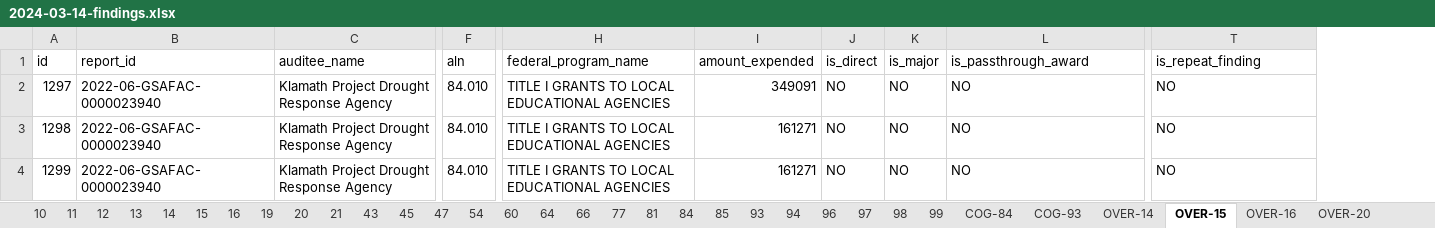
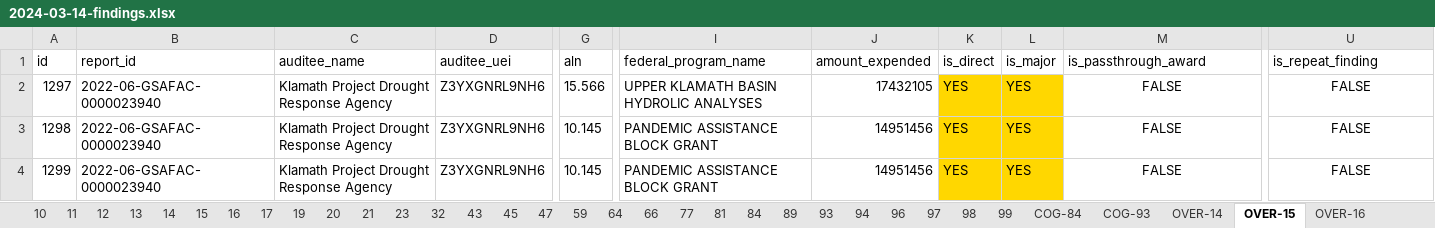
Before and after one commit to GSA-TTS/FAC-transition-site, an Excel workbook: assets/findings/2024-03-14-findings.xlsx, sheet OVER-15, drawn as a sheet; only a part is shown, gaps mark what is left out; values as stored, in another font and other column widths than the file's, no borders; addresses are those after the commit; the diff names each change by its address in the sheet, - before the commit and + after, or states it on an @@ line.

Commit message:
Updating all workbooks for findings.

```diff
--- a/assets/findings/2024-03-14-findings.xlsx (sheet OVER-15)
+++ b/assets/findings/2024-03-14-findings.xlsx (sheet OVER-15)
-sheet tab: 54
-sheet tab: 60
-sheet tab: 85
+sheet tab: 17
+sheet tab: 23
+sheet tab: 32
+sheet tab: 59
+sheet tab: 89
+column D (auditee_uei), rows 2-4: all Z3YXGNRL9NH6
-G2 (aln): 84.010
+G2 (aln): 15.566
-I2 (federal_program_name): TITLE I GRANTS TO LOCAL EDUCATIONAL AGENCIES
+I2 (federal_program_name): UPPER KLAMATH BASIN HYDROLIC ANALYSES
-J2 (amount_expended): 349091
+J2 (amount_expended): 17432105
-K2:K4 (is_direct): NO
+K2:K4 (is_direct): YES
-K2:L4 fill: none
+K2:L4 fill: #FFD700
-L2:L4 (is_major): NO
+L2:L4 (is_major): YES
-M2:M4 (is_passthrough_award): NO
+M2:M4 (is_passthrough_award): FALSE
-M2:M4 alignment: left
+M2:M4 alignment: center
-U2:U4 (is_repeat_finding): NO
+U2:U4 (is_repeat_finding): FALSE
-U2:U4 alignment: left
+U2:U4 alignment: center
-G3:G4 (aln): 84.010
+G3:G4 (aln): 10.145
-I3:I4 (federal_program_name): TITLE I GRANTS TO LOCAL EDUCATIONAL AGENCIES
+I3:I4 (federal_program_name): PANDEMIC ASSISTANCE BLOCK GRANT
-J3:J4 (amount_expended): 161271
+J3:J4 (amount_expended): 14951456
```
Also changed, not shown: sheet 93, sheet 47, sheet COG-93, sheet 81, sheet 10, sheet 12, 28 more sheets, assets/findings/2024-02-14-findings.xlsx, assets/findings/2024-03-04-findings.xlsx, 47 other files.
